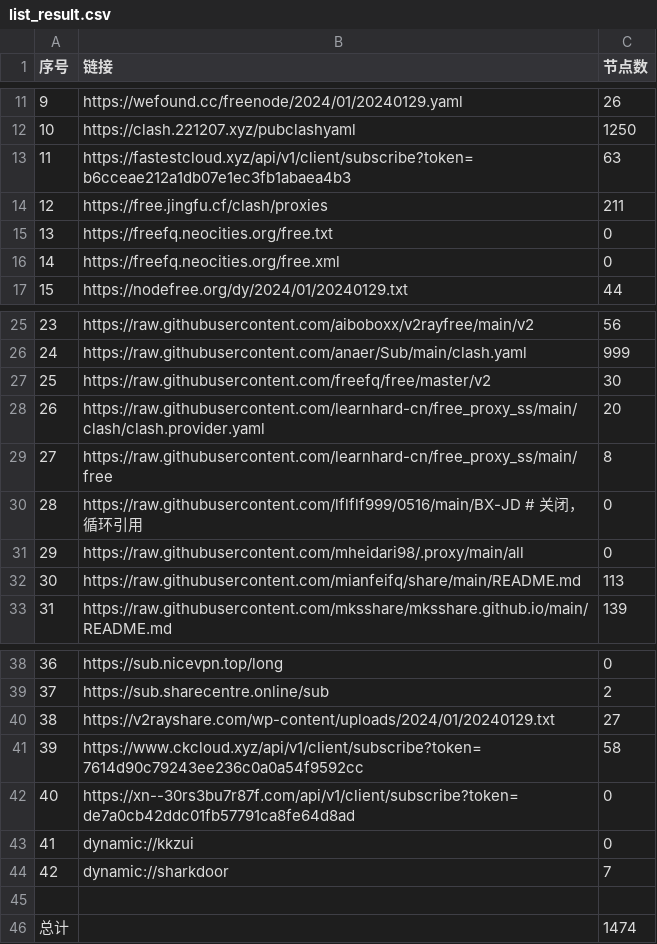
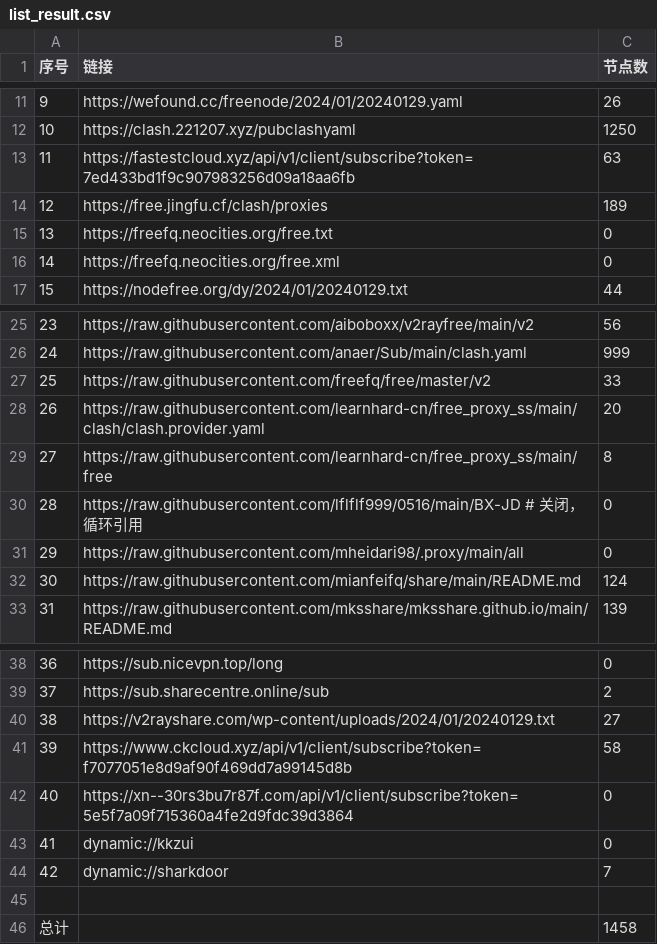
Before and after one commit to peasoft/NoMoreWalls, a CSV file: list_result.csv, drawn as a sheet; only a part is shown, gaps mark what is left out.

```diff
--- a/list_result.csv
+++ b/list_result.csv
@@ -12,4 +12,4 @@
 10,https://clash.221207.xyz/pubclashyaml,1250
-11,https://fastestcloud.xyz/api/v1/client/subscribe?token=b6cceae212a1db07e1ec3fb1abaea4b3,63
-12,https://free.jingfu.cf/clash/proxies,211
+11,https://fastestcloud.xyz/api/v1/client/subscribe?token=7ed433bd1f9c907983256d09a18aa6fb,63
+12,https://free.jingfu.cf/clash/proxies,189
 13,https://freefq.neocities.org/free.txt,0
@@ -26,3 +26,3 @@
 24,https://raw.githubusercontent.com/anaer/Sub/main/clash.yaml,999
-25,https://raw.githubusercontent.com/freefq/free/master/v2,30
+25,https://raw.githubusercontent.com/freefq/free/master/v2,33
 26,https://raw.githubusercontent.com/learnhard-cn/free_proxy_ss/main/clash/clash.provider.yaml,20
@@ -31,3 +31,3 @@
 29,https://raw.githubusercontent.com/mheidari98/.proxy/main/all,0
-30,https://raw.githubusercontent.com/mianfeifq/share/main/README.md,113
+30,https://raw.githubusercontent.com/mianfeifq/share/main/README.md,124
 31,https://raw.githubusercontent.com/mksshare/mksshare.github.io/main/README.md,139
@@ -40,4 +40,4 @@
 38,https://v2rayshare.com/wp-content/uploads/2024/01/20240129.txt,27
-39,https://www.ckcloud.xyz/api/v1/client/subscribe?token=7614d90c79243ee236c0a0a54f9592cc,58
-40,https://xn--30rs3bu7r87f.com/api/v1/client/subscribe?token=de7a0cb42ddc01fb57791ca8fe64d8ad,0
+39,https://www.ckcloud.xyz/api/v1/client/subscribe?token=f7077051e8d9af90f469dd7a99145d8b,58
+40,https://xn--30rs3bu7r87f.com/api/v1/client/subscribe?token=5e5f7a09f715360a4fe2d9fdc39d3864,0
 41,dynamic://kkzui,0
@@ -45,2 +45,2 @@
 
-总计,,1474
+总计,,1458
```
Also changed, not shown: 14 other files.
